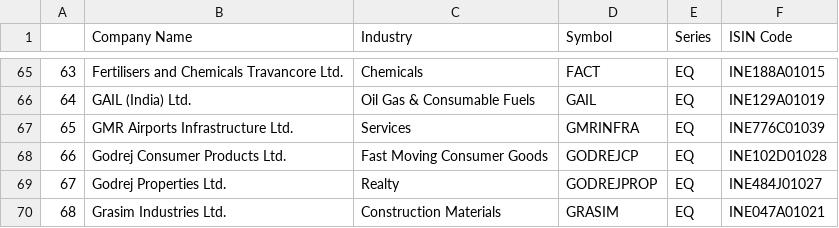
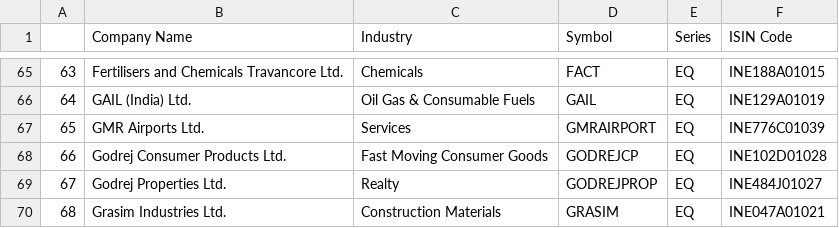
Before and after one commit to Shubxam/Nifty-500-Live-Sentiment-Analysis, a CSV file: datasets/nifty_200.csv, drawn as a sheet; only a part is shown, gaps mark what is left out.

```diff
--- a/datasets/nifty_200.csv
+++ b/datasets/nifty_200.csv
@@ -66,3 +66,3 @@
 64,GAIL (India) Ltd.,Oil Gas & Consumable Fuels,GAIL,EQ,INE129A01019
-65,GMR Airports Infrastructure Ltd.,Services,GMRINFRA,EQ,INE776C01039
+65,GMR Airports Ltd.,Services,GMRAIRPORT,EQ,INE776C01039
 66,Godrej Consumer Products Ltd.,Fast Moving Consumer Goods,GODREJCP,EQ,INE102D01028
```
Also changed, not shown: datasets/nifty_500.csv, 1 other file.
